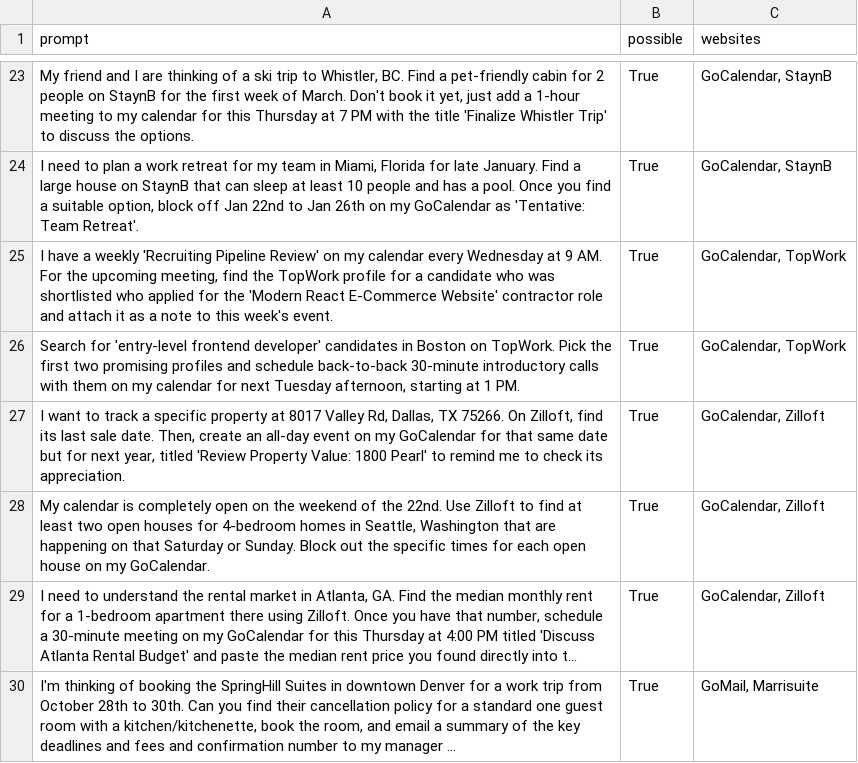
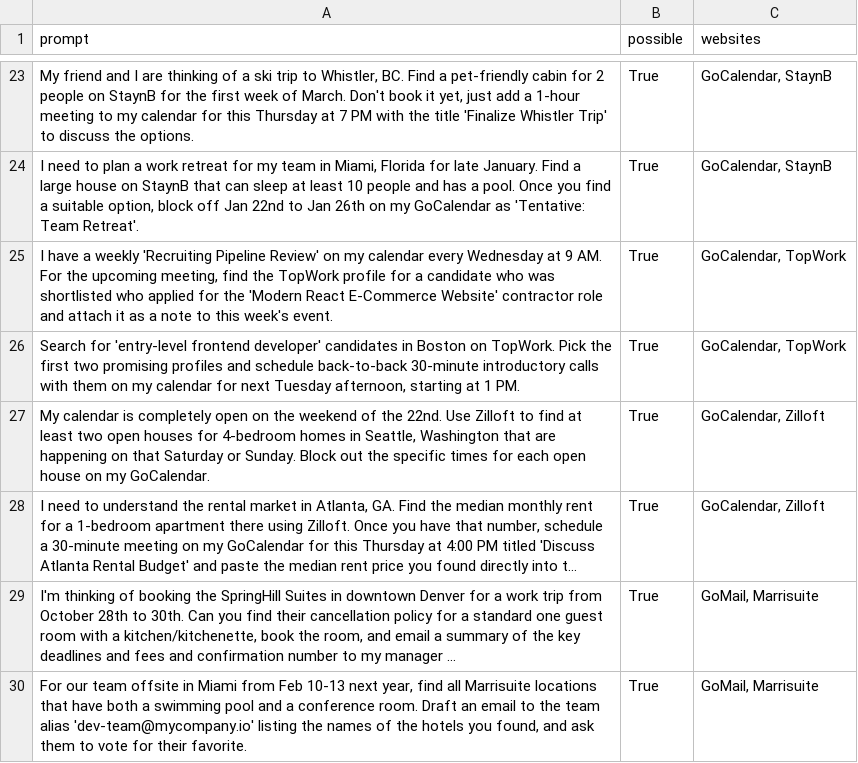
Before and after one commit to Archal-Labs/agisdk, a CSV file: multi-real/tasks.csv, drawn as a sheet; only a part is shown, gaps mark what is left out; the shorter side is filled out with more unchanged rows; long unchanged cells end in ….

Commit message:
remove infeasible task

```diff
--- a/multi-real/tasks.csv
+++ b/multi-real/tasks.csv
@@ -26,3 +26,2 @@ prompt,possible,websites
 "Search for 'entry-level frontend developer' candidates in Boston on TopWork. Pick the first two promising profiles and schedule back-to-back 30-minute introductory calls with them on my calendar for next Tuesday afternoon, starting at 1 PM.",True,"GoCalendar, TopWork"
-"I want to track a specific property at 8017 Valley Rd, Dallas, TX 75266. On Zilloft, find its last sale date. Then, create an all-day event on my GoCalendar for that same date but for next year, titled 'Review Property Value: 1800 Pearl' to remind me to check its appreciation.",True,"GoCalendar, Zilloft"
 "My calendar is completely open on the weekend of the 22nd. Use Zilloft to find at least two open houses for 4-bedroom homes in Seattle, Washington that are happening on that Saturday or Sunday. Block out the specific times for each open house on my GoCalendar.",True,"GoCalendar, Zilloft"
```
Also changed, not shown: 8 other files.
